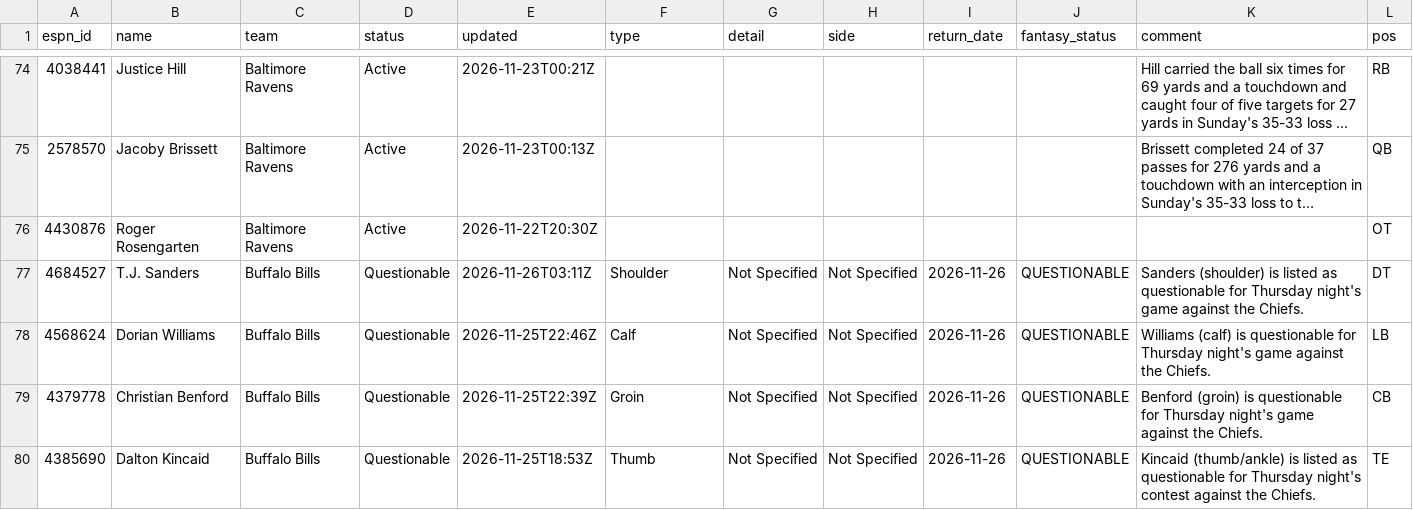
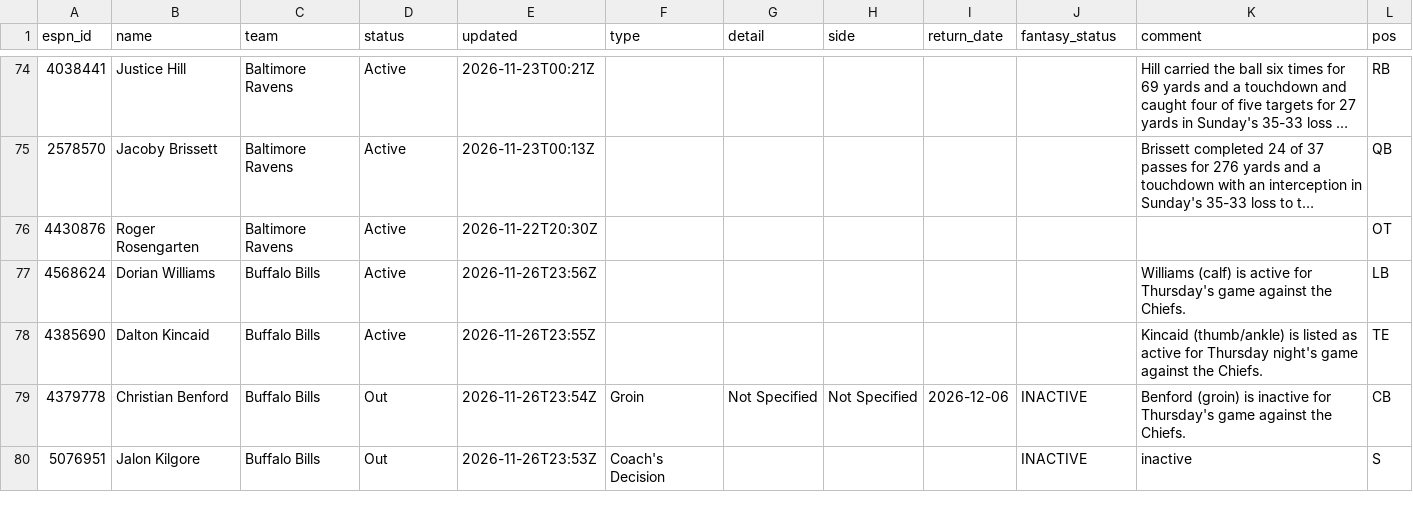
Before and after one commit to ChefJulio/nfl-edge, a CSV file: data/espn_injuries/2026-11-26.csv, drawn as a sheet; only a part is shown, gaps mark what is left out; long unchanged cells end in …; the diff covers the shown part only.

```diff
--- a/data/espn_injuries/2026-11-26.csv
+++ b/data/espn_injuries/2026-11-26.csv
@@ -76,5 +76,5 @@ espn_id,name,team,status,updated,type,detail,side,return_date,fantasy_status,com
 4430876,Roger Rosengarten,Baltimore Ravens,Active,2026-11-22T20:30Z,,,,,,,OT
-4684527,T.J. Sanders,Buffalo Bills,Questionable,2026-11-26T03:11Z,Shoulder,Not Specified,Not Specified,2026-11-26,QUESTIONABLE,Sanders (shoulder) is listed as questionable for Thursday night's game against the Chiefs.,DT
-4568624,Dorian Williams,Buffalo Bills,Questionable,2026-11-25T22:46Z,Calf,Not Specified,Not Specified,2026-11-26,QUESTIONABLE,Williams (calf) is questionable for Thursday night's game against the Chiefs.,LB
-4379778,Christian Benford,Buffalo Bills,Questionable,2026-11-25T22:39Z,Groin,Not Specified,Not Specified,2026-11-26,QUESTIONABLE,Benford (groin) is questionable for Thursday night's game against the Chiefs.,CB
-4385690,Dalton Kincaid,Buffalo Bills,Questionable,2026-11-25T18:53Z,Thumb,Not Specified,Not Specified,2026-11-26,QUESTIONABLE,Kincaid (thumb/ankle) is listed as questionable for Thursday night's contest against the Chiefs.,TE
+4568624,Dorian Williams,Buffalo Bills,Active,2026-11-26T23:56Z,,,,,,Williams (calf) is active for Thursday's game against the Chiefs.,LB
+4385690,Dalton Kincaid,Buffalo Bills,Active,2026-11-26T23:55Z,,,,,,Kincaid (thumb/ankle) is listed as active for Thursday night's game against the Chiefs.,TE
+4379778,Christian Benford,Buffalo Bills,Out,2026-11-26T23:54Z,Groin,Not Specified,Not Specified,2026-12-06,INACTIVE,Benford (groin) is inactive for Thursday's game against the Chiefs.,CB
+5076951,Jalon Kilgore,Buffalo Bills,Out,2026-11-26T23:53Z,Coach's Decision,,,,INACTIVE,inactive,S
```
Also changed, not shown: 9 added rows and 9 removed rows elsewhere in this file, 4 other files.
